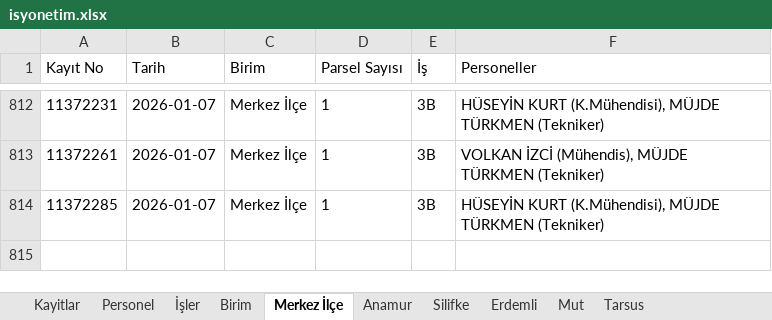
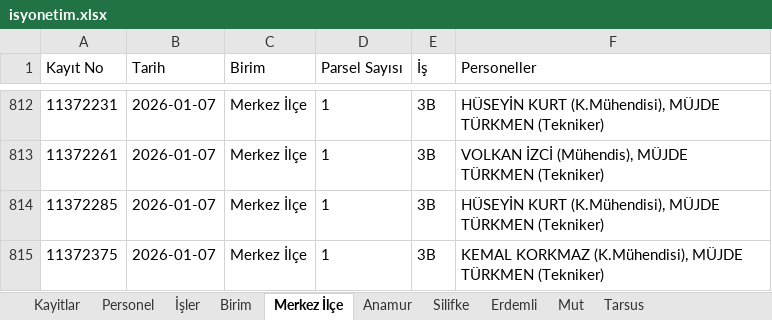
Before and after one commit to gokhangeo/isyonetim, an Excel workbook: isyonetim.xlsx, sheet Merkez İlçe, drawn as a sheet; only a part is shown, gaps mark what is left out; values as stored, in another font and other column widths than the file's, no borders; the diff names each change by its address in the sheet, - before the commit and + after, or states it on an @@ line.

Commit message:
[Kadastro App] Yeni kayıt eklendi: 11372375

```diff
--- a/isyonetim.xlsx (sheet Merkez İlçe)
+++ b/isyonetim.xlsx (sheet Merkez İlçe)
+row 815: 11372375 | 2026-01-07 | Merkez İlçe | 1 | 3B | KEMAL KORKMAZ (K.Mühendisi), MÜJDE TÜRKMEN (Tekniker)
```
Also changed, not shown: sheet Kayitlar.
